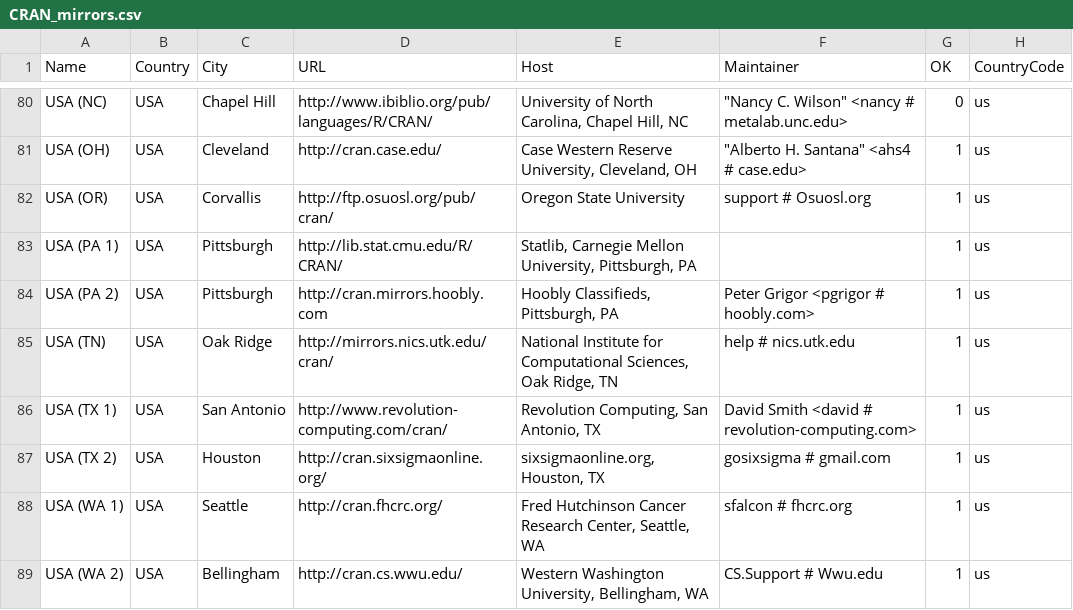
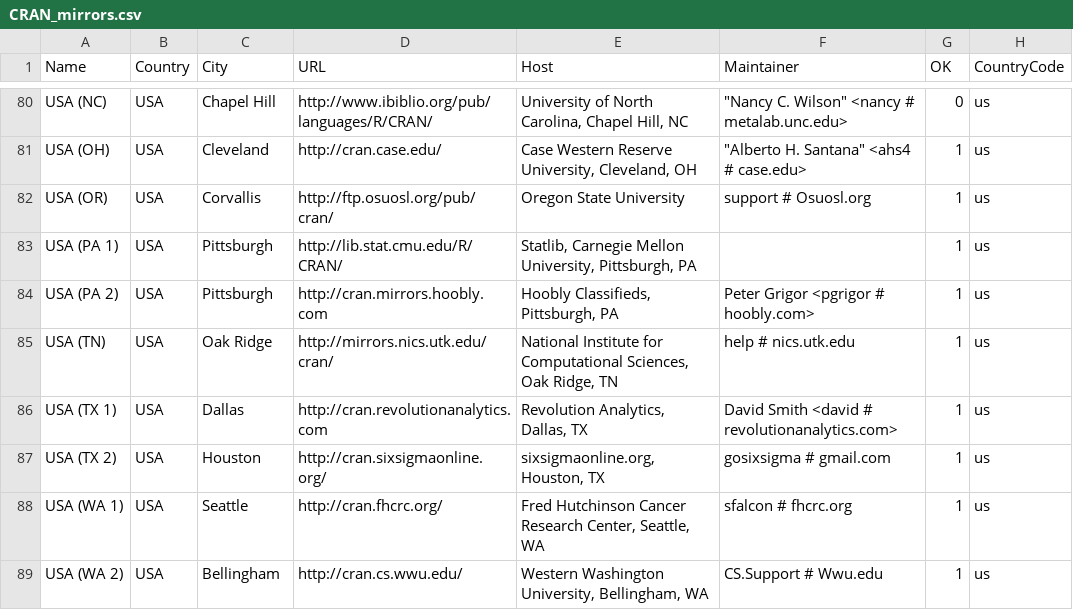
Before and after one commit to t-kalinowski/r-svn-formatted, a CSV file: doc/CRAN_mirrors.csv, drawn as a sheet; only a part is shown, gaps mark what is left out; the diff names each change by its address in the sheet, - before the commit and + after, or states it on an @@ line.

Commit message:
Revolution URL change
git-svn-id: https://svn.r-project.org/R/trunk@57780 00db46b3-68df-0310-9c12-caf00c1e9a41

```diff
--- a/doc/CRAN_mirrors.csv
+++ b/doc/CRAN_mirrors.csv
-C86 (City): San Antonio
+C86 (City): Dallas
-D86 (URL): http://www.revolution-computing.com/cran/
+D86 (URL): http://cran.revolutionanalytics.com
-E86 (Host): Revolution Computing, San Antonio, TX
+E86 (Host): Revolution Analytics, Dallas, TX
-F86 (Maintainer): …<david # revolution-computing.com>
+F86 (Maintainer): …<david # revolutionanalytics.com>
```
